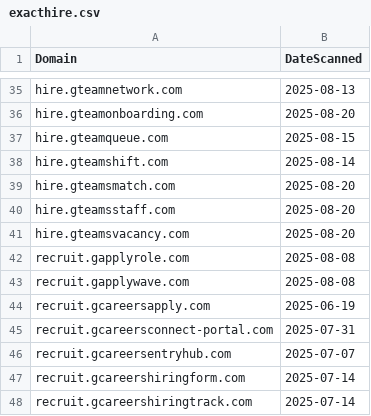
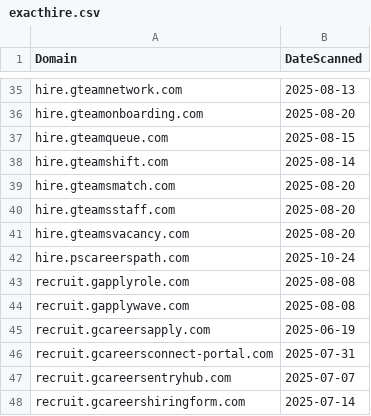
Before and after one commit to dbertho/ioc, a CSV file: exacthire.csv, drawn as a sheet; only a part is shown, gaps mark what is left out; the shorter side is filled out with more unchanged rows; the diff names each change by its address in the sheet, - before the commit and + after, or states it on an @@ line.

Commit message:
Update ExactHire IOC list

```diff
--- a/exacthire.csv
+++ b/exacthire.csv
+row 42: hire.pscareerspath.com | 2025-10-24
```
